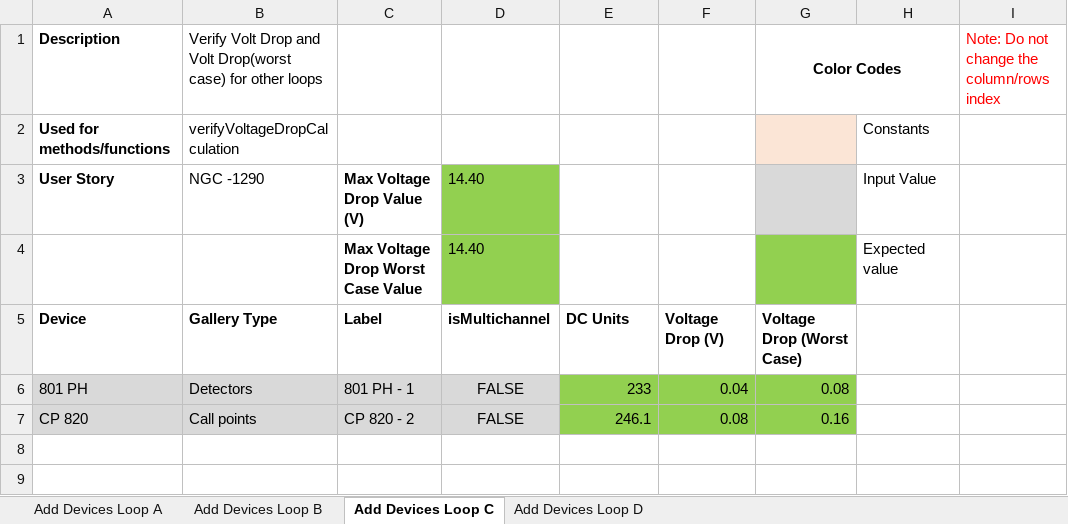
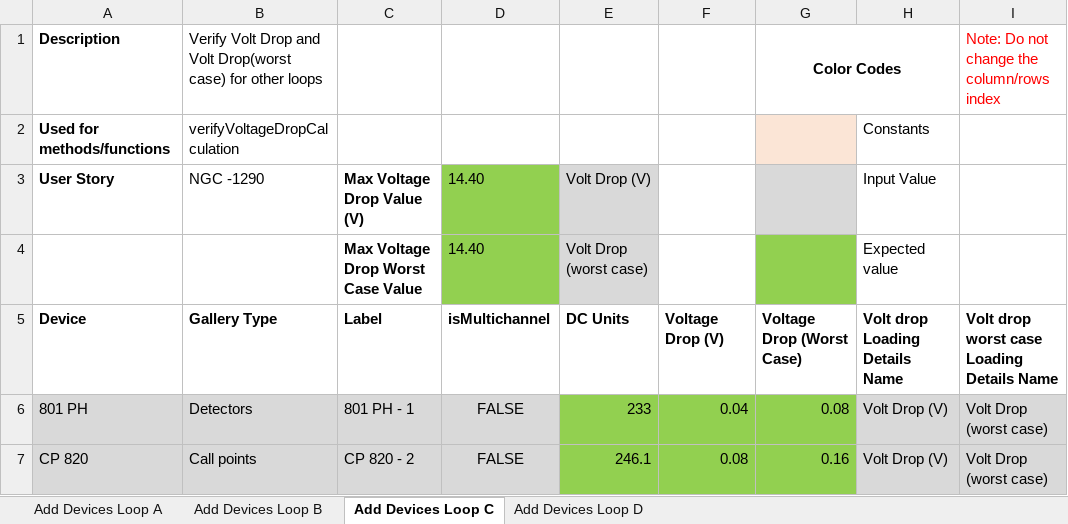
Before and after one commit to rohanpaw/DesktopInt, an Excel workbook: Test Data/Verify Voltage Drop Calculation on adding devices in Multiple loops.xlsx, sheet Add Devices Loop C, drawn as a sheet; values as stored, in another font and other column widths than the file's, no borders; the diff names each change by its address in the sheet, - before the commit and + after, or states it on an @@ line.

Commit message:
Updated test scripts with new loading details methods for Voltage Drop calculation and 5V

```diff
--- a/Test Data/Verify Voltage Drop Calculation on adding devices in Multiple loops.xlsx (sheet Add Devices Loop C)
+++ b/Test Data/Verify Voltage Drop Calculation on adding devices in Multiple loops.xlsx (sheet Add Devices Loop C)
-E3: (empty)
+E3: Volt Drop (V)
-E3:E4 fill: none
+E3:E4 fill: #D9D9D9
-E4: (empty)
+E4: Volt Drop (worst case)
-H5: (empty)
+H5: Volt drop Loading Details Name
-I5: (empty)
+I5: Volt drop worst case Loading Details Name
-H6:H7: (empty)
+H6:H7: Volt Drop (V)
-H6:I7 fill: none
+H6:I7 fill: #D9D9D9
-I6:I7: (empty)
+I6:I7: Volt Drop (worst case)
```
Also changed, not shown: sheet Add Devices Loop D, sheet Add Devices Loop A, sheet Add Devices Loop B, Test Data/Verify Voltage Drop Calculation on adding devices in Multiple loops of FIM.xlsx, Test Data/Verify Voltage Drop Calculation on adding or deleting devices for FIM.xlsx, 28 other files.
